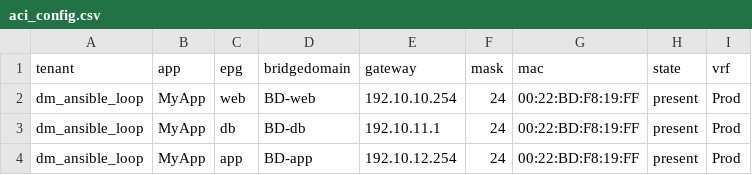
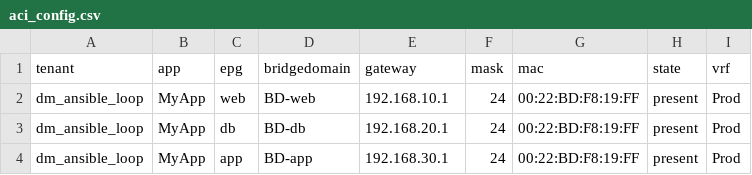
Before and after one commit to damcfarl/git_examples, a CSV file: ansible/aci_csv/aci_config.csv, drawn as a sheet.

Commit message:
Change DB to 192.168.X0.1

```diff
--- a/ansible/aci_csv/aci_config.csv
+++ b/ansible/aci_csv/aci_config.csv
@@ -1,4 +1,4 @@
 tenant,app,epg,bridgedomain,gateway,mask,mac,state,vrf
-dm_ansible_loop,MyApp,web,BD-web,192.10.10.254,24,00:22:BD:F8:19:FF,present,Prod
-dm_ansible_loop,MyApp,db,BD-db,192.10.11.1,24,00:22:BD:F8:19:FF,present,Prod
-dm_ansible_loop,MyApp,app,BD-app,192.10.12.254,24,00:22:BD:F8:19:FF,present,Prod
+dm_ansible_loop,MyApp,web,BD-web,192.168.10.1,24,00:22:BD:F8:19:FF,present,Prod
+dm_ansible_loop,MyApp,db,BD-db,192.168.20.1,24,00:22:BD:F8:19:FF,present,Prod
+dm_ansible_loop,MyApp,app,BD-app,192.168.30.1,24,00:22:BD:F8:19:FF,present,Prod
```
